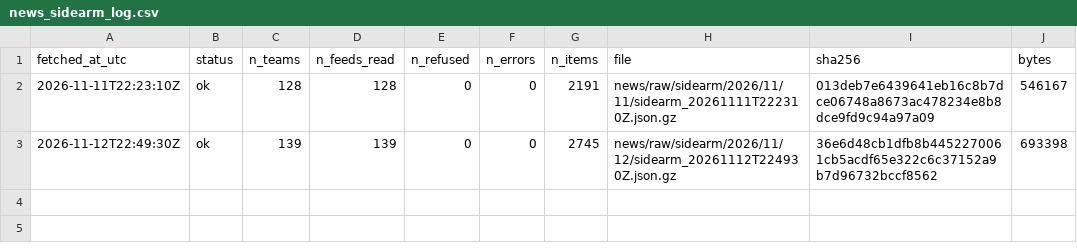
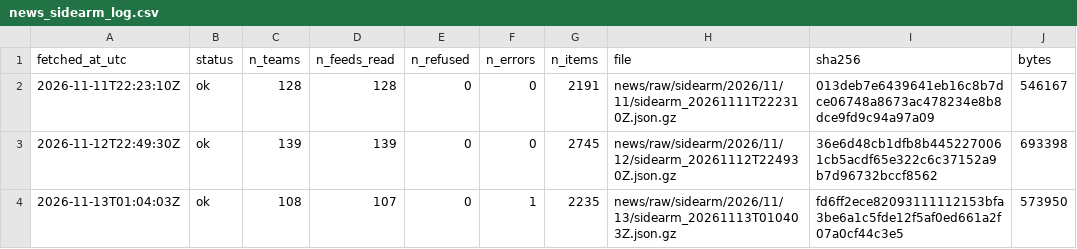
Before and after one commit to ohektner/shac-sb-index, a CSV file: data/status/news_sidearm_log.csv, drawn as a sheet; the diff names each change by its address in the sheet, - before the commit and + after, or states it on an @@ line.

```diff
--- a/data/status/news_sidearm_log.csv
+++ b/data/status/news_sidearm_log.csv
+row 4: 2026-11-13T01:04:03Z | ok | 108 | 107 | 0 | 1 | 2235 | news/raw/sidearm/2026/11/13/sidearm_20261113T010403Z.json.gz | fd6ff2ece82093111112153bfa3be6a1c5fde12f5af0ed661a2f07a0cf44c3e5 | 573950
```
